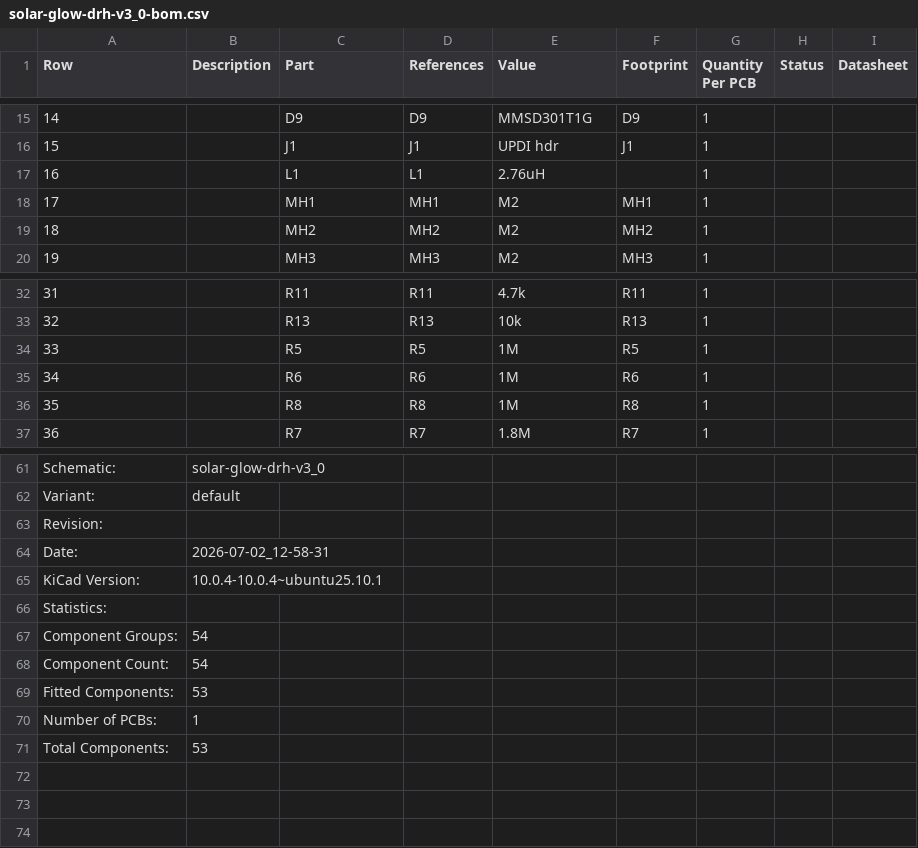
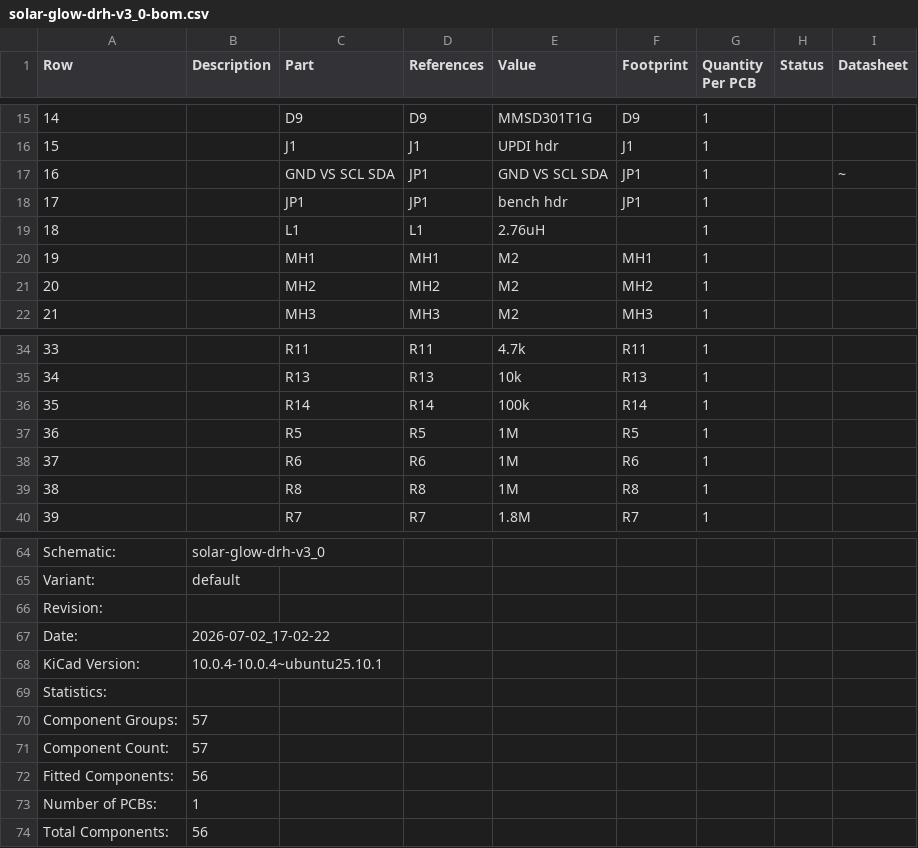
Before and after one commit to devinhorowitz/solar-business-card, a CSV file: Generated/fabdocs/solar-glow-drh-v3_0-bom.csv, drawn as a sheet; only a part is shown, gaps mark what is left out; addresses are those after the commit; the diff names each change by its address in the sheet, - before the commit and + after, or states it on an @@ line.

```diff
--- a/Generated/fabdocs/solar-glow-drh-v3_0-bom.csv
+++ b/Generated/fabdocs/solar-glow-drh-v3_0-bom.csv
+row 17: 16 |  | GND VS SCL SDA | JP1 | GND VS SCL SDA | JP1 | 1 |  | ~
+row 18: 17 |  | JP1 | JP1 | bench hdr | JP1 | 1
@@ column A (Row) renumbered between rows 19 and 57 @@
+row 36: 35 |  | R14 | R14 | 100k | R14 | 1
-B67 (Description): 2026-07-02_12-58-31
+B67 (Description): 2026-07-02_17-02-22
-B70:B71 (Description): 54
+B70:B71 (Description): 57
-B72 (Description): 53
+B72 (Description): 56
-B74 (Description): 53
+B74 (Description): 56
```
Also changed, not shown: Generated/fabdocs/solar-glow-drh-v3_0-bottom_pos.csv, 15 other files.
